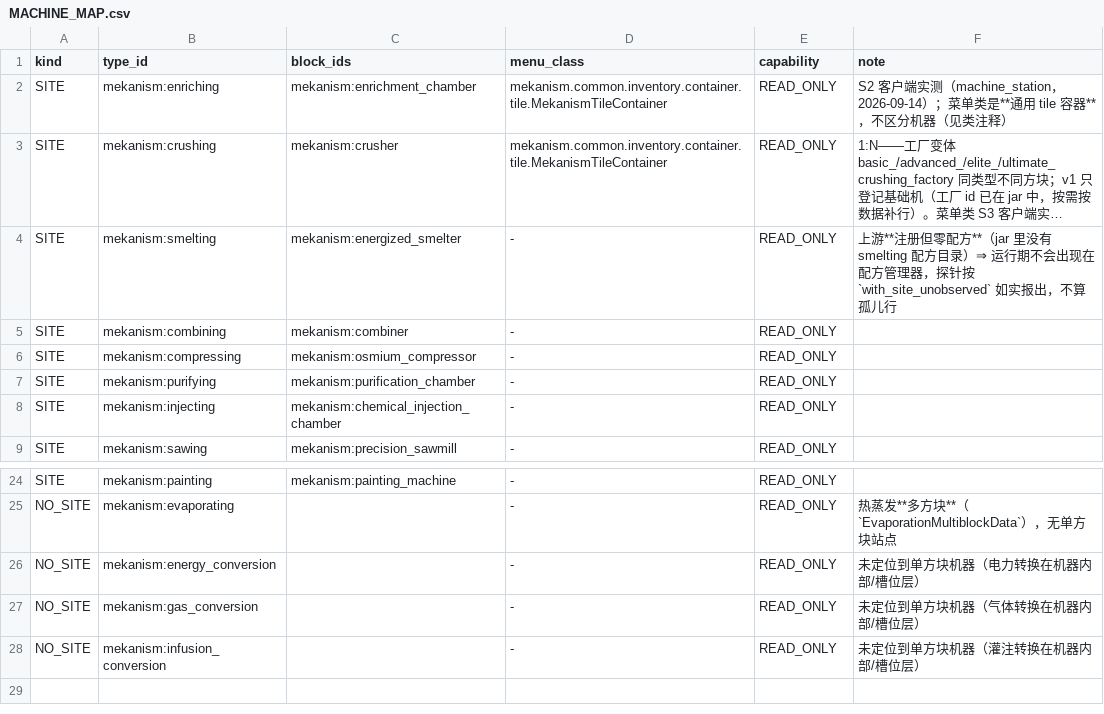
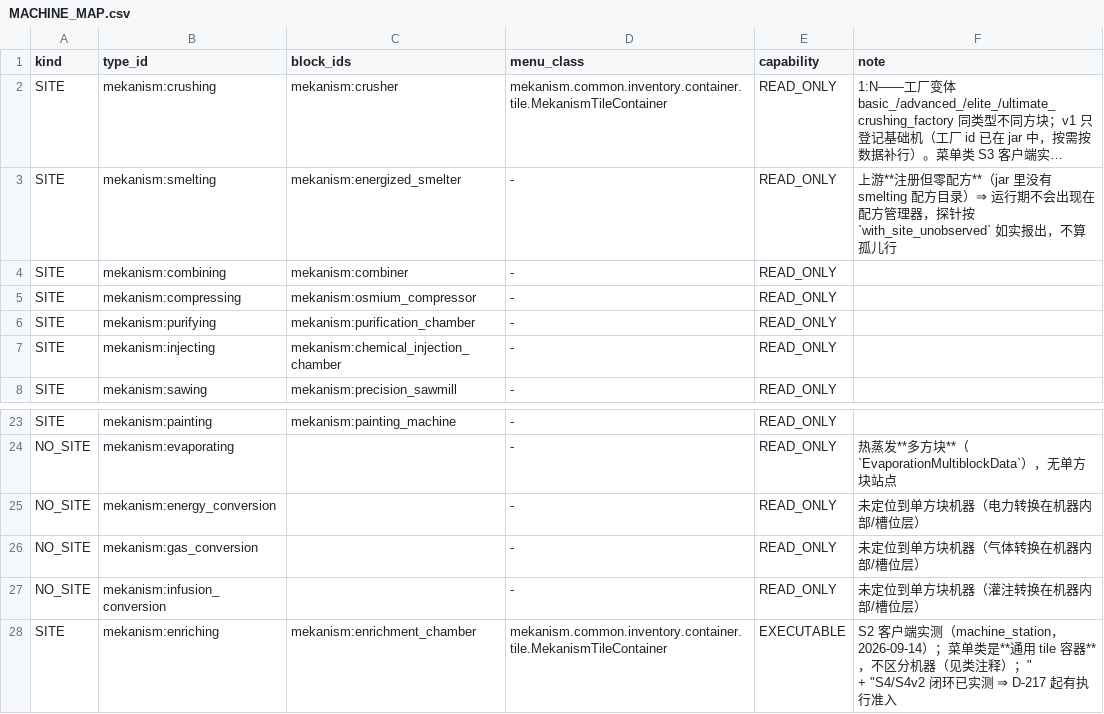
Before and after one commit to dddgn486/Alice-mcbot, a CSV file: docs/MACHINE_MAP.csv, drawn as a sheet; only a part is shown, gaps mark what is left out; long unchanged cells end in …; removed rows and columns are numbered as before the commit, all else as after; ↵ is a line break in a cell; the diff names each change by its address in the sheet, - before the commit and + after, or states it on an @@ line.

```diff
--- a/docs/MACHINE_MAP.csv
+++ b/docs/MACHINE_MAP.csv
-row 2: SITE | mekanism:enriching | mekanism:enrichment_chamber | mekanism.common.inventory.container.tile.MekanismTileContainer | READ_ONLY | S2 客户端实测（machine_station，2026-09-14）；菜单类是**通用 tile 容器**，不区分机器（见类注释）
+row 28: SITE | mekanism:enriching | mekanism:enrichment_chamber | mekanism.common.inventory.container.tile.MekanismTileContainer | EXECUTABLE | S2 客户端实测（machine_station，2026-09-14）；菜单类是**通用 tile 容器**，不区分机器（见类注释）；" ↵ + "S4/S4v2 闭环已实测 ⇒ D-217 起有执行准入
```
Also changed, not shown: docs/authz/CONTAINER_WRITE_SITES.csv, 16 other files.
